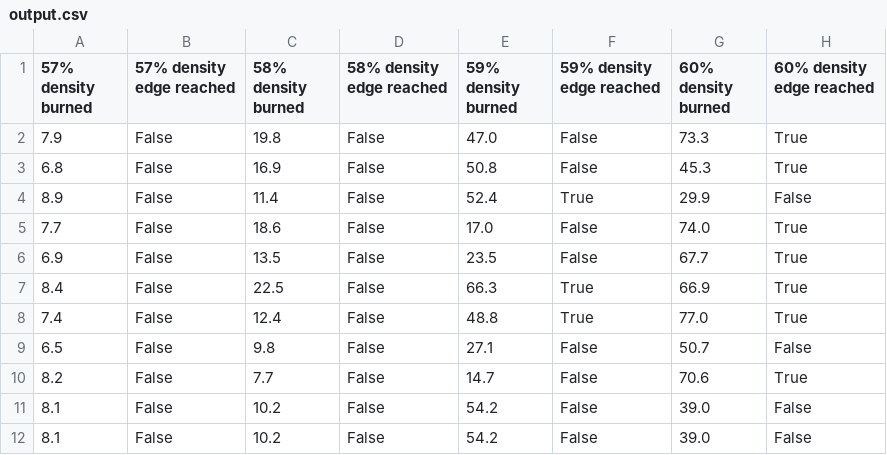
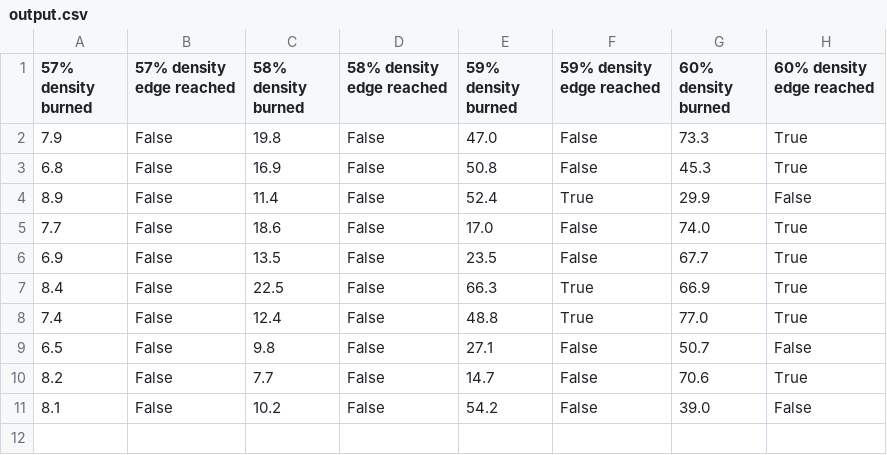
Before and after one commit to RhileyRamsey/sim-data, a CSV file: output.csv, drawn as a sheet; the diff names each change by its address in the sheet, - before the commit and + after, or states it on an @@ line.

Commit message:
deleted extra line

```diff
--- a/output.csv
+++ b/output.csv
-row 12: 8.1 | False | 10.2 | False | 54.2 | False | 39.0 | False
```
